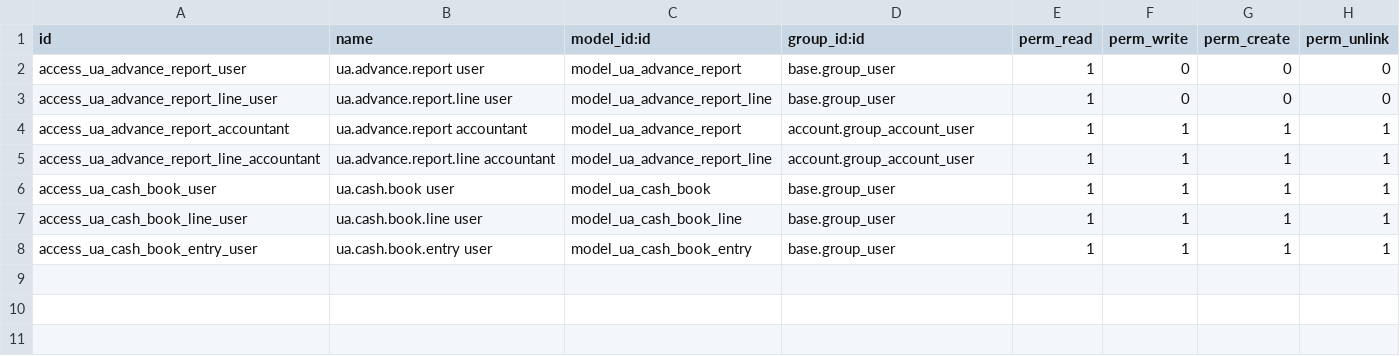
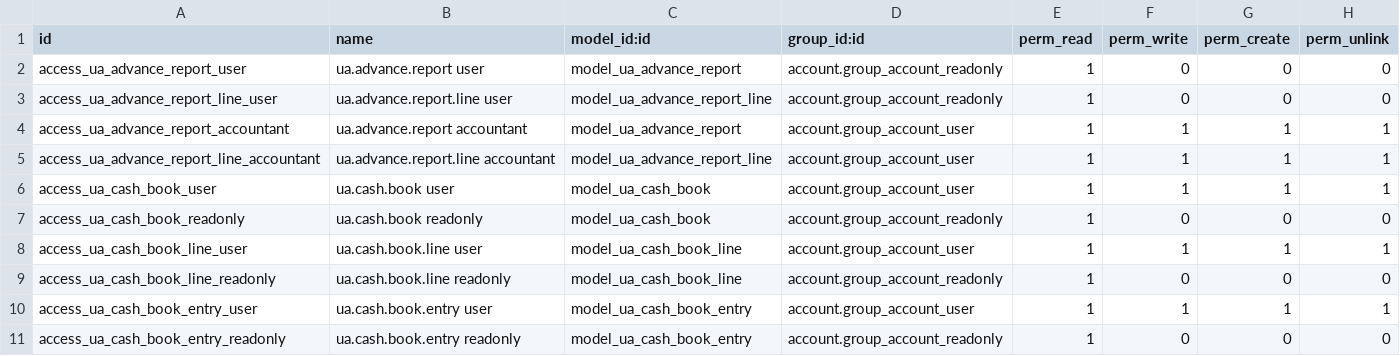
Before and after one commit to workflowcat/odoo-live, a CSV file: addons/l10n_ua_cash/security/ir.model.access.csv, drawn as a sheet.

```diff
--- a/addons/l10n_ua_cash/security/ir.model.access.csv
+++ b/addons/l10n_ua_cash/security/ir.model.access.csv
@@ -1,8 +1,11 @@
 id,name,model_id:id,group_id:id,perm_read,perm_write,perm_create,perm_unlink
-access_ua_advance_report_user,ua.advance.report user,model_ua_advance_report,base.group_user,1,0,0,0
-access_ua_advance_report_line_user,ua.advance.report.line user,model_ua_advance_report_line,base.group_user,1,0,0,0
+access_ua_advance_report_user,ua.advance.report user,model_ua_advance_report,account.group_account_readonly,1,0,0,0
+access_ua_advance_report_line_user,ua.advance.report.line user,model_ua_advance_report_line,account.group_account_readonly,1,0,0,0
 access_ua_advance_report_accountant,ua.advance.report accountant,model_ua_advance_report,account.group_account_user,1,1,1,1
 access_ua_advance_report_line_accountant,ua.advance.report.line accountant,model_ua_advance_report_line,account.group_account_user,1,1,1,1
-access_ua_cash_book_user,ua.cash.book user,model_ua_cash_book,base.group_user,1,1,1,1
-access_ua_cash_book_line_user,ua.cash.book.line user,model_ua_cash_book_line,base.group_user,1,1,1,1
-access_ua_cash_book_entry_user,ua.cash.book.entry user,model_ua_cash_book_entry,base.group_user,1,1,1,1
+access_ua_cash_book_user,ua.cash.book user,model_ua_cash_book,account.group_account_user,1,1,1,1
+access_ua_cash_book_readonly,ua.cash.book readonly,model_ua_cash_book,account.group_account_readonly,1,0,0,0
+access_ua_cash_book_line_user,ua.cash.book.line user,model_ua_cash_book_line,account.group_account_user,1,1,1,1
+access_ua_cash_book_line_readonly,ua.cash.book.line readonly,model_ua_cash_book_line,account.group_account_readonly,1,0,0,0
+access_ua_cash_book_entry_user,ua.cash.book.entry user,model_ua_cash_book_entry,account.group_account_user,1,1,1,1
+access_ua_cash_book_entry_readonly,ua.cash.book.entry readonly,model_ua_cash_book_entry,account.group_account_readonly,1,0,0,0
```
Also changed, not shown: addons/l10n_ua_bank_online/security/ir.model.access.csv, addons/l10n_ua_fop/security/ir.model.access.csv, 4 other files.
